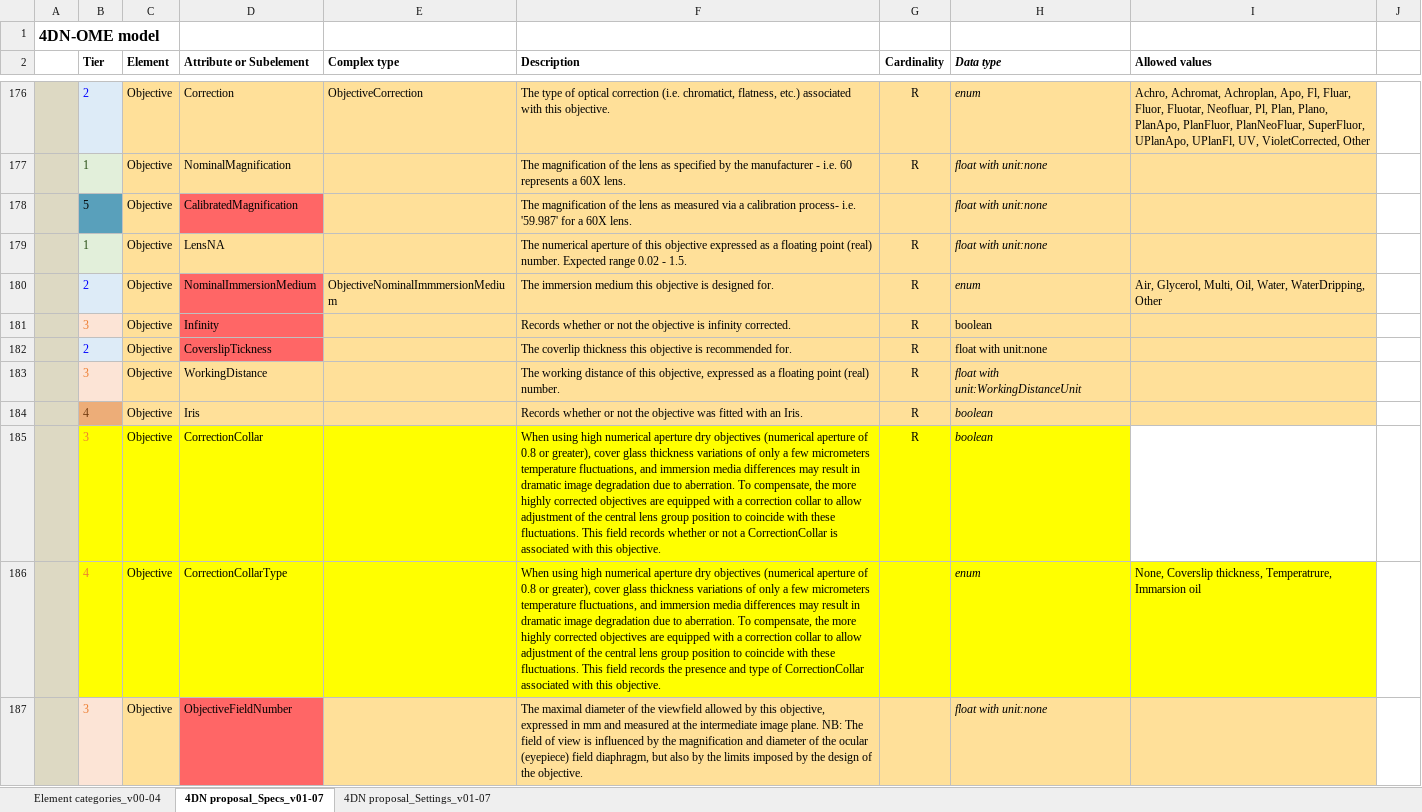
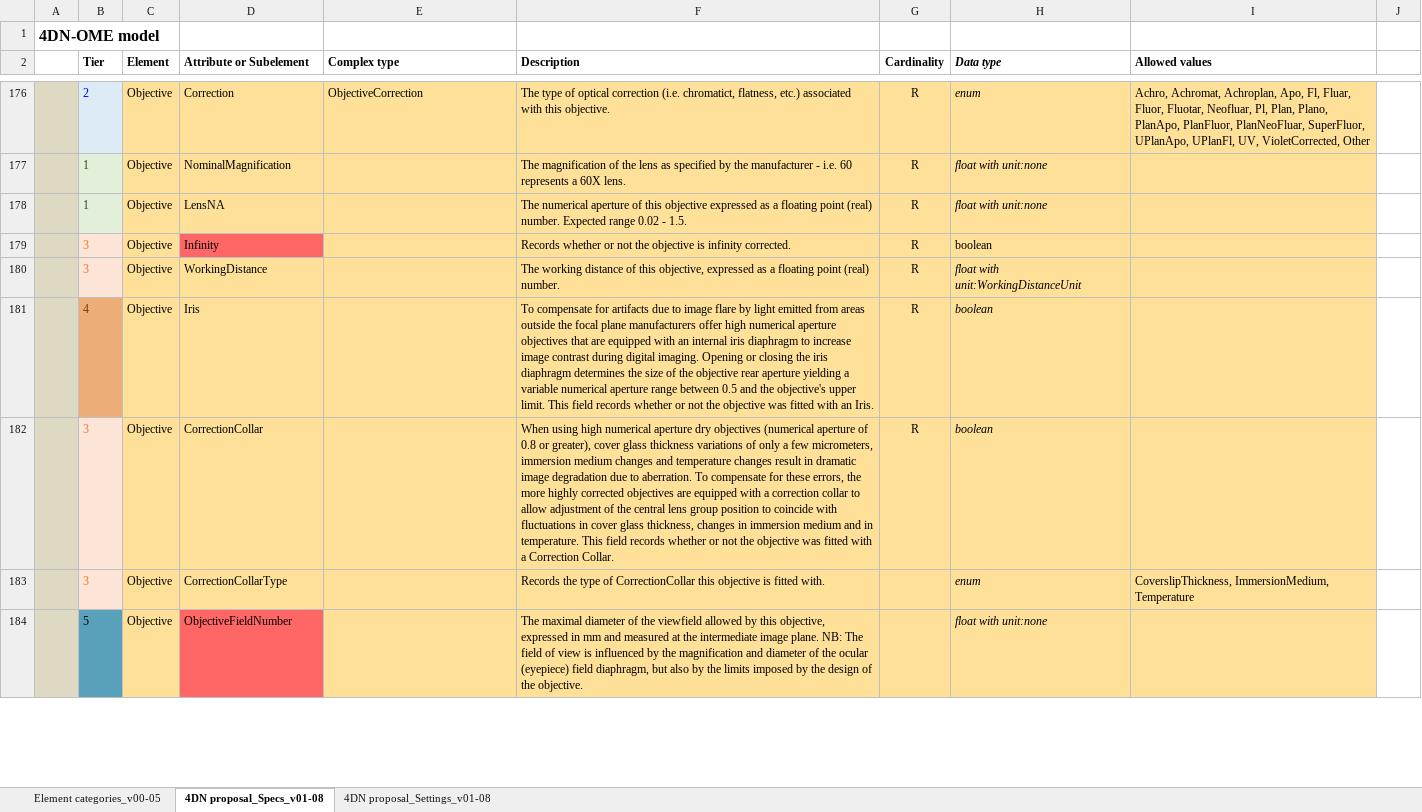
Before and after one commit to WU-BIMAC/NBOMicroscopyMetadataSpecs, an Excel workbook: Model/in progress/v01-08/4DN-OME_Microscopy Metadata.xlsx, sheet 4DN proposal_Specs_v01-08, drawn as a sheet; only a part is shown, gaps mark what is left out; values as stored, in another font and other column widths than the file's, no borders; removed rows and columns are numbered as before the commit, all else as after; the diff covers the shown part only; the diff names each change by its address in the sheet, - before the commit and + after, or states it on an @@ line.

```diff
--- a/Model/in progress/v01-08/4DN-OME_Microscopy Metadata.xlsx (sheet 4DN proposal_Specs_v01-08)
+++ b/Model/in progress/v01-08/4DN-OME_Microscopy Metadata.xlsx (sheet 4DN proposal_Specs_v01-08)
-sheet tab: Element categories_v00-04
+sheet tab: Element categories_v00-05
-sheet tab: 4DN proposal_Specs_v01-07
+sheet tab: 4DN proposal_Specs_v01-08
-sheet tab: 4DN proposal_Settings_v01-07
+sheet tab: 4DN proposal_Settings_v01-08
-row 178:  | 5 | Objective | CalibratedMagnification |  | The magnification of the lens as measured via a calibration process- i.e. '59.987' for a 60X lens. |  | float with unit:none
-row 180:  | 2 | Objective | NominalImmersionMedium | ObjectiveNominalImmmersionMedium | The immersion medium this objective is designed for. | R | enum | Air, Glycerol, Multi, Oil, Water, WaterDripping, Other
-row 182:  | 2 | Objective | CoverslipTickness |  | The coverlip thickness this objective is recommended for. | R | float with unit:none
-F181 (Description): Records whether or…
+F181 (Description): To compensate for artifacts due to image flare by light emitted from areas outside the focal plane manufacturers offer high numerical aperture objectives that are equipped with an internal iris diaphragm to increase image contrast during digital imaging. Opening or closing the iris diaphragm determines the size of the objective rear aperture yielding a variable numerical aperture range between 0.5 and the objective's upper limit. This field records whether or…
-B182:B183 fill: #FFFF00
+B182:B183 fill: #FCE4D6
-C182:H182 fill: #FFFF00
+C182:H182 fill: #FFE099
-F182 (Description): …a few micrometers temperature fluctuations, and immersion media differences may result in dramatic image degradation due to aberration. To compensate, the more highly corrected objectives are equipped with a correction collar to allow adjustment of the central lens group position to coincide with these fluctuations. This field records whether or not a CorrectionCollar is associated with this objective.
+F182 (Description): …a few micrometers, immersion medium changes and temperature changes result in dramatic image degradation due to aberration. To compensate for these errors, the more highly corrected objectives are equipped with a correction collar to allow adjustment of the central lens group position to coincide with fluctuations in cover glass thickness, changes in immersion medium and in temperature. This field records whether or not the objective was fitted with a Correction Collar.
-I182 fill: none
+I182 fill: #FFE099
-B183 (Tier): 4
+B183 (Tier): 3
-C183:I183 fill: #FFFF00
+C183:I183 fill: #FFE099
-F183 (Description): When using high numerical aperture dry objectives (numerical aperture of 0.8 or greater), cover glass thickness variations of only a few micrometers temperature fluctuations, and immersion media differences may result in dramatic image degradation due to aberration. To compensate, the more highly corrected objectives are equipped with a correction collar to allow adjustment of the central lens group position to coincide with these fluctuations. This field records the presence and type of CorrectionCollar associated with this objective.
+F183 (Description): Records the type of CorrectionCollar this objective is fitted with.
-I183 (Allowed values): None, Coverslip thickness, Temperatrure, Immarsion oil
+I183 (Allowed values): CoverslipThickness, ImmersionMedium, Temperature
-B184 (Tier): 3
+B184 (Tier): 5
@@ B184 fill: #FCE4D6 → #59A0BB, text colour: #ED7D31 → black @@
```
Also changed, not shown: 82 edited cells, cell formats and merged cells elsewhere in this sheet, sheet Element categories_v00-05, sheet 4DN proposal_Settings_v01-08, Tier System/stable version/v01-01/4DN-Metadata Tier System_2019-9-25_v01-01.xlsx, 10 other files.
